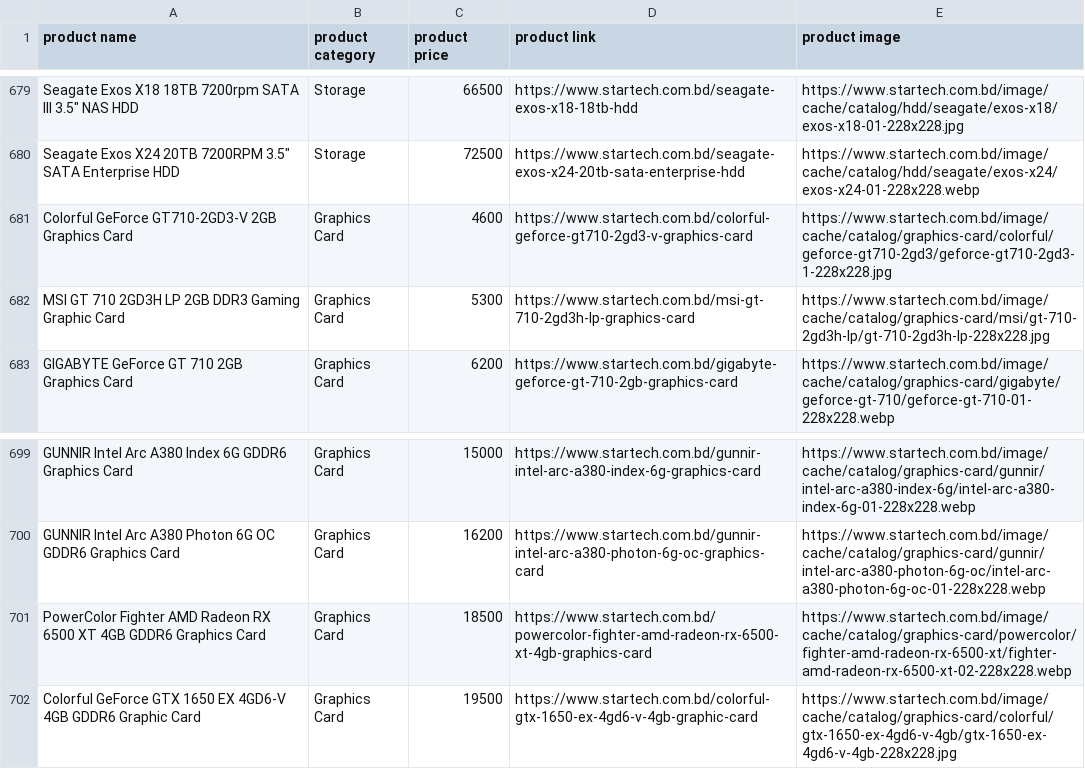
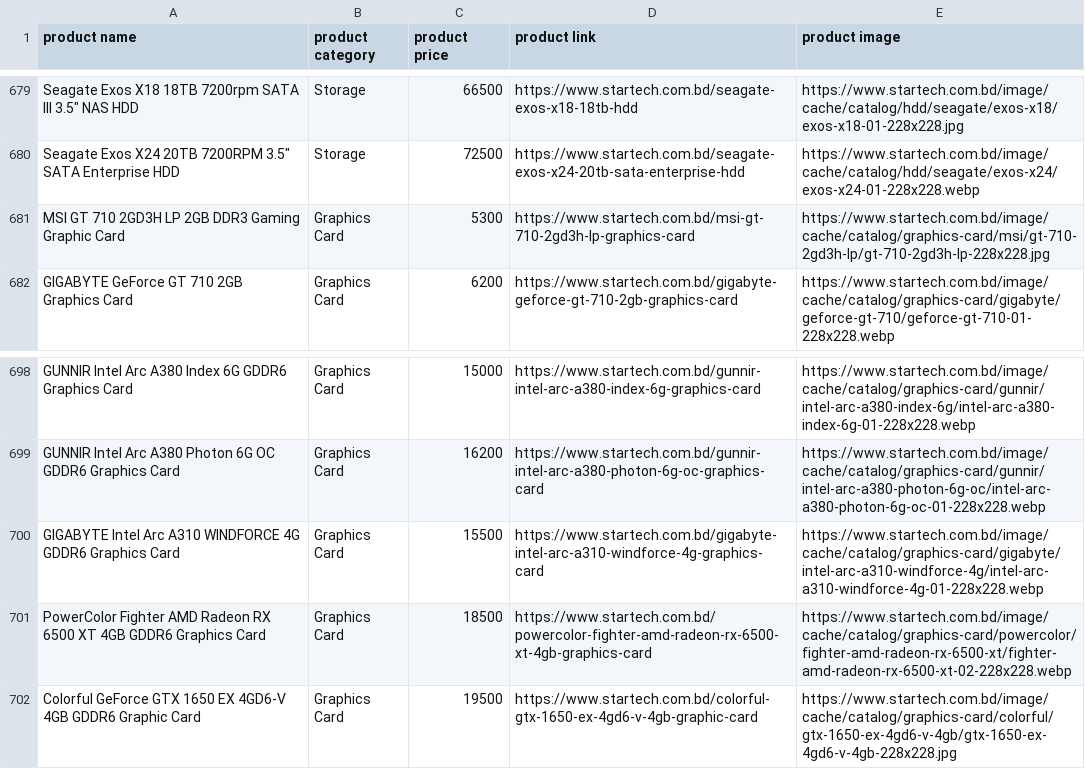
Before and after one commit to AbidMuntasir/eCommerce-Price-Tracker, a CSV file: data/today.csv, drawn as a sheet; only a part is shown, gaps mark what is left out; removed rows and columns are numbered as before the commit, all else as after; the diff names each change by its address in the sheet, - before the commit and + after, or states it on an @@ line.

```diff
--- a/data/today.csv
+++ b/data/today.csv
-row 681: Colorful GeForce GT710-2GD3-V 2GB Graphics Card | Graphics Card | 4600 | https://www.startech.com.bd/colorful-geforce-gt710-2gd3-v-graphics-card | https://www.startech.com.bd/image/cache/catalog/graphics-card/colorful/geforce-gt710-2gd3/geforce-gt710-2gd3-1-228x228.jpg
+row 700: GIGABYTE Intel Arc A310 WINDFORCE 4G GDDR6 Graphics Card | Graphics Card | 15500 | https://www.startech.com.bd/gigabyte-intel-arc-a310-windforce-4g-graphics-card | https://www.startech.com.bd/image/cache/catalog/graphics-card/gigabyte/intel-arc-a310-windforce-4g/intel-arc-a310-windforce-4g-01-228x228.webp
```
Also changed, not shown: 21 other files.
